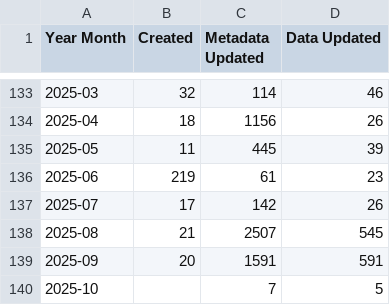
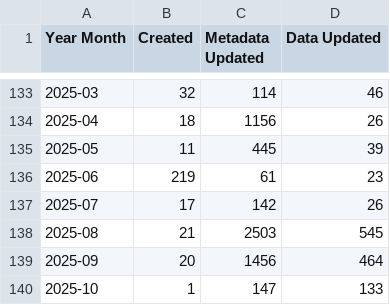
Before and after one commit to OCHA-DAP/hdx-analysis-scripts, a CSV file: datasets_info/non_script_updates.csv, drawn as a sheet; only a part is shown, gaps mark what is left out.

Commit message:
Deploying to gh-pages from @ OCHA-DAP/hdx-analysis-scripts@f13d22976fc5d9f0136133adcc79f3e2a1721e77 🚀

```diff
--- a/datasets_info/non_script_updates.csv
+++ b/datasets_info/non_script_updates.csv
@@ -137,4 +137,4 @@ Year Month,Created,Metadata Updated,Data Updated
 2025-07,17,142,26
-2025-08,21,2507,545
-2025-09,20,1591,591
-2025-10,,7,5
+2025-08,21,2503,545
+2025-09,20,1456,464
+2025-10,1,147,133
```
